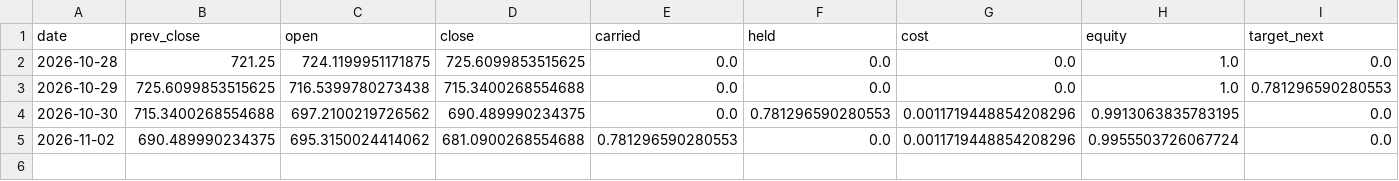
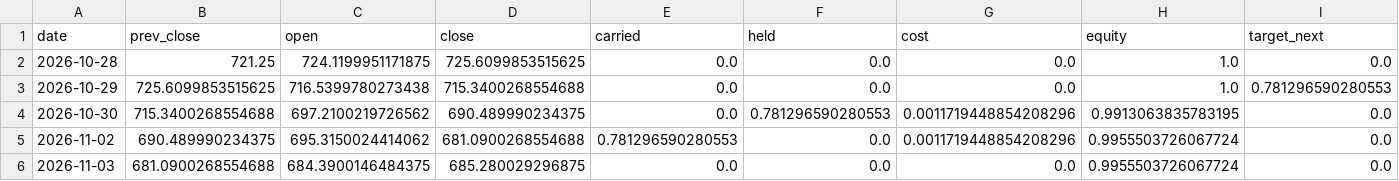
Before and after one commit to Lego514/quantlab, a CSV file: forward/ledgers/portfolio_2026/QQQ.csv, drawn as a sheet; only a part is shown; rows hold the shown columns only; the diff names each change by its address in the sheet, - before the commit and + after, or states it on an @@ line.

```diff
--- a/forward/ledgers/portfolio_2026/QQQ.csv
+++ b/forward/ledgers/portfolio_2026/QQQ.csv
+row 6: 2026-11-03 | 681.0900268554688 | 684.3900146484375 | 685.280029296875 | 0.0 | 0.0 | 0.0 | 0.9955503726067724 | 0.0
```
Also changed, not shown: forward/ledgers/portfolio_2026/BTC-USD.csv, forward/ledgers/rsi2_etf/QQQ.csv, 11 other files.
